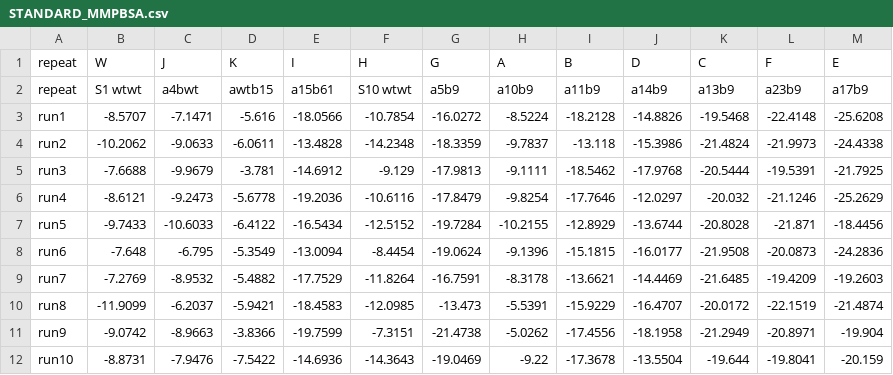
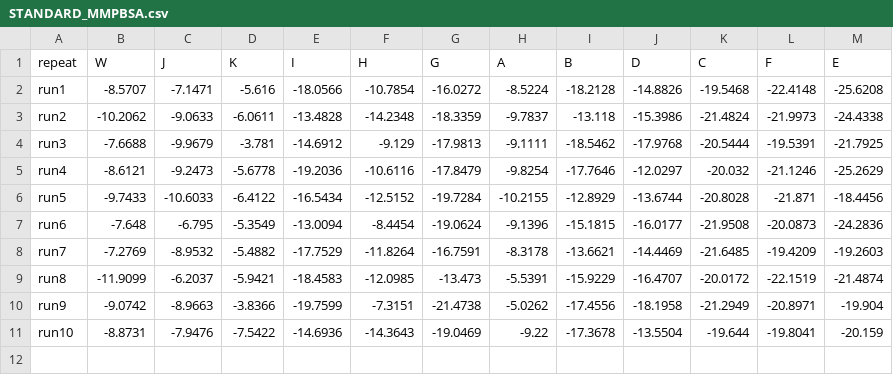
Before and after one commit to Tania-Gardasevic/TG_Data_Science, a CSV file: STANDARD_MMPBSA.csv, drawn as a sheet.

Commit message:
Modified MMPBSA correlation plot script

```diff
--- a/STANDARD_MMPBSA.csv
+++ b/STANDARD_MMPBSA.csv
@@ -1,3 +1,2 @@
 repeat,W,J,K,I,H,G,A,B,D,C,F,E
-repeat,S1 wtwt,a4bwt ,awtb15,a15b61,S10 wtwt,a5b9,a10b9,a11b9,a14b9,a13b9,a23b9,a17b9
 run1,-8.5707,-7.1471,-5.616,-18.0566,-10.7854,-16.0272,-8.5224,-18.2128,-14.8826,-19.5468,-22.4148,-25.6208
```
Also changed, not shown: 3 other files.
